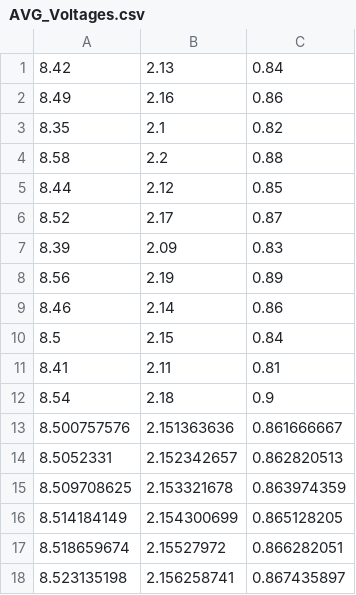
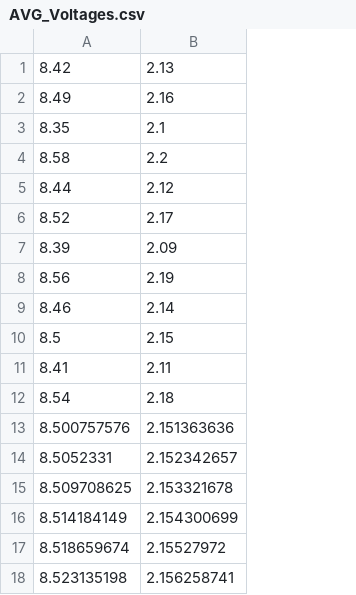
Before and after one commit to Gueni/TESTMODEL, a CSV file: csvMaps/AVG_Voltages.csv, drawn as a sheet; the diff names each change by its address in the sheet, - before the commit and + after, or states it on an @@ line.

Commit message:
Refactor: Remove obsolete files and update parameter handling
- Deleted `vars.py` containing outdated MOSFET parameters.
- Removed `parameter_.csv` and `parameter_data.csv` as they were no longer needed.
- Added new JSON files for average currents and voltages headers.
- Introduced `Input_vars.json` for input variable management.
- Created `Maps.m` for data processing and visualization.
- Added CSV files for average currents and voltages with updated data.
- Implemented `main.py` for loading data, processing, and plotting results.

```diff
--- a/csvMaps/AVG_Voltages.csv
+++ b/csvMaps/AVG_Voltages.csv
-column C, rows 1-18: 0.84 | 0.86 | 0.82 | 0.88 | 0.85 | 0.87 | 0.83 | 0.89 | 0.86 | 0.84 | 0.81 | 0.9 | 0.861666667 | 0.862820513 | 0.863974359 | 0.865128205 | 0.866282051 | 0.867435897
```
Also changed, not shown: 1 other file.
